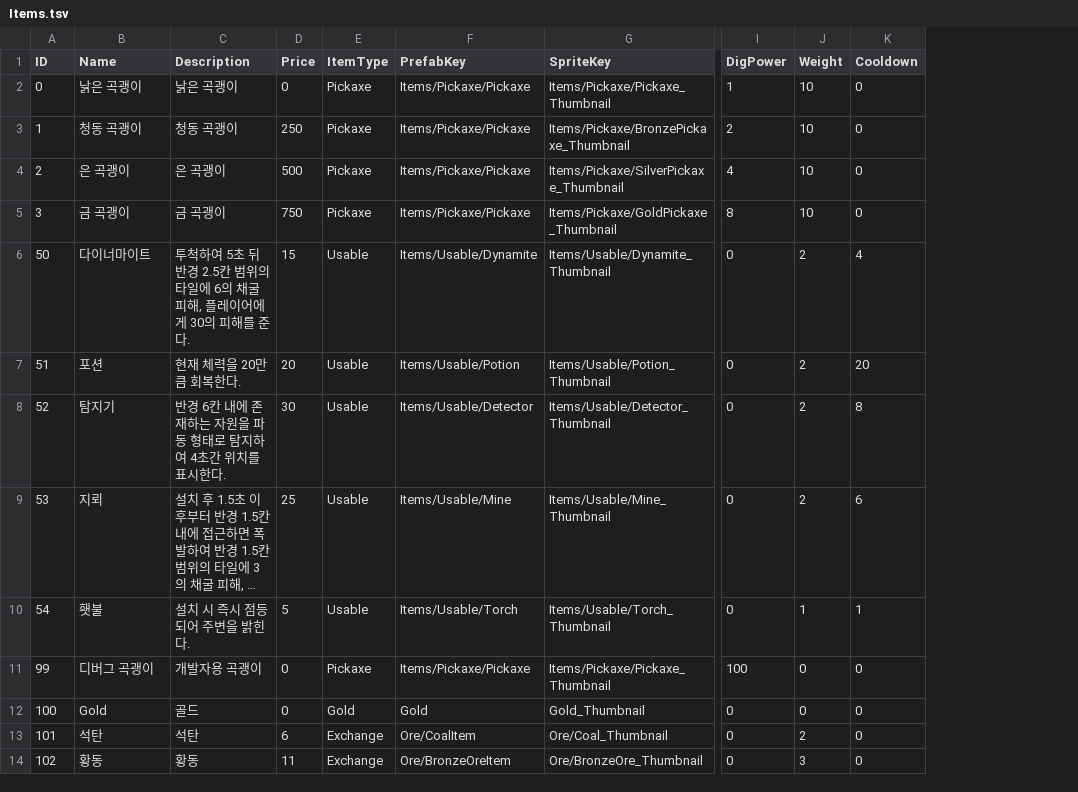
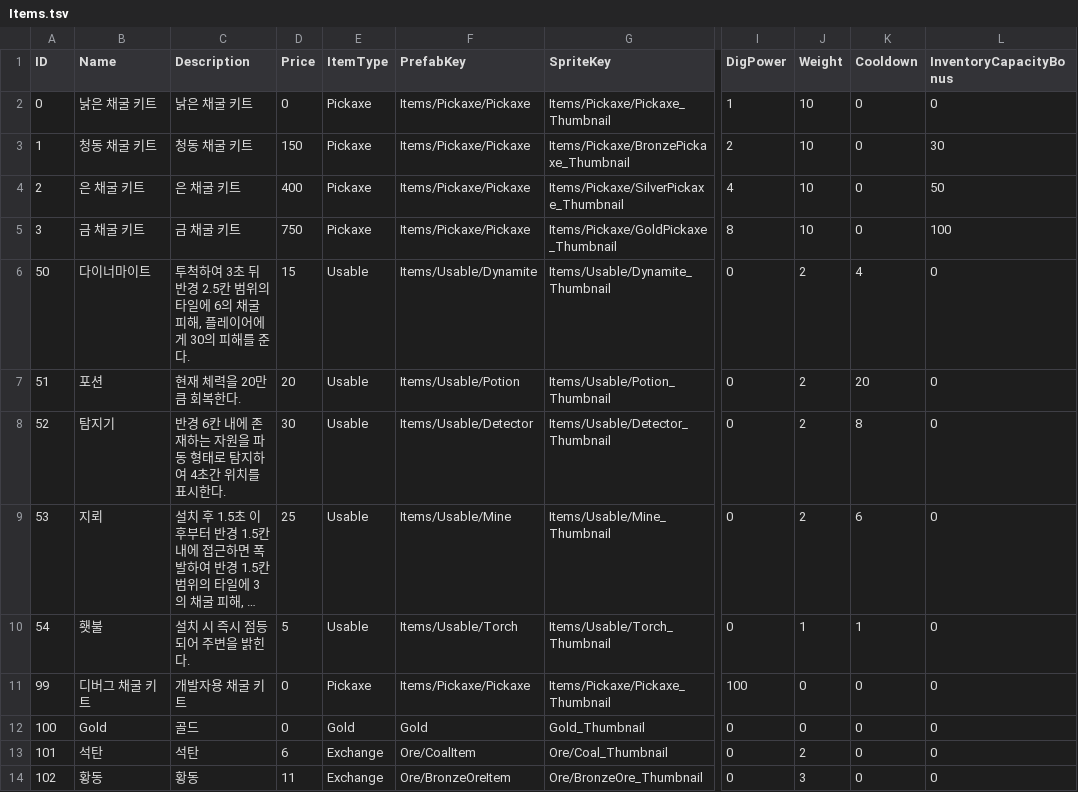
Before and after one commit to KooHoo-Dev/3rd-TeamProject-KH, a TSV file: Assets/StreamingAssets/Table/Item/Items.tsv, drawn as a sheet; only a part is shown, gaps mark what is left out; long unchanged cells end in …; the diff names each change by its address in the sheet, - before the commit and + after, or states it on an @@ line.

```diff
--- a/Assets/StreamingAssets/Table/Item/Items.tsv
+++ b/Assets/StreamingAssets/Table/Item/Items.tsv
+column L (InventoryCapacityBonus), rows 2-14: 0 | 30 | 50 | 100 | 0 | 0 | 0 | 0 | 0 | 0 | 0 | 0 | 0
-B2 (Name): 낡은 곡괭이
+B2 (Name): 낡은 채굴 키트
-C2 (Description): 낡은 곡괭이
+C2 (Description): 낡은 채굴 키트
-B3 (Name): 청동 곡괭이
+B3 (Name): 청동 채굴 키트
-C3 (Description): 청동 곡괭이
+C3 (Description): 청동 채굴 키트
-D3 (Price): 250
+D3 (Price): 150
-B4 (Name): 은 곡괭이
+B4 (Name): 은 채굴 키트
-C4 (Description): 은 곡괭이
+C4 (Description): 은 채굴 키트
-D4 (Price): 500
+D4 (Price): 400
-B5 (Name): 금 곡괭이
+B5 (Name): 금 채굴 키트
-C5 (Description): 금 곡괭이
+C5 (Description): 금 채굴 키트
-C6 (Description): …척하여 5초 뒤…
+C6 (Description): …척하여 3초 뒤…
-B11 (Name): 디버그 곡괭이
+B11 (Name): 디버그 채굴 키트
-C11 (Description): 개발자용 곡괭이
+C11 (Description): 개발자용 채굴 키트
```
Also changed, not shown: 6 other files.
